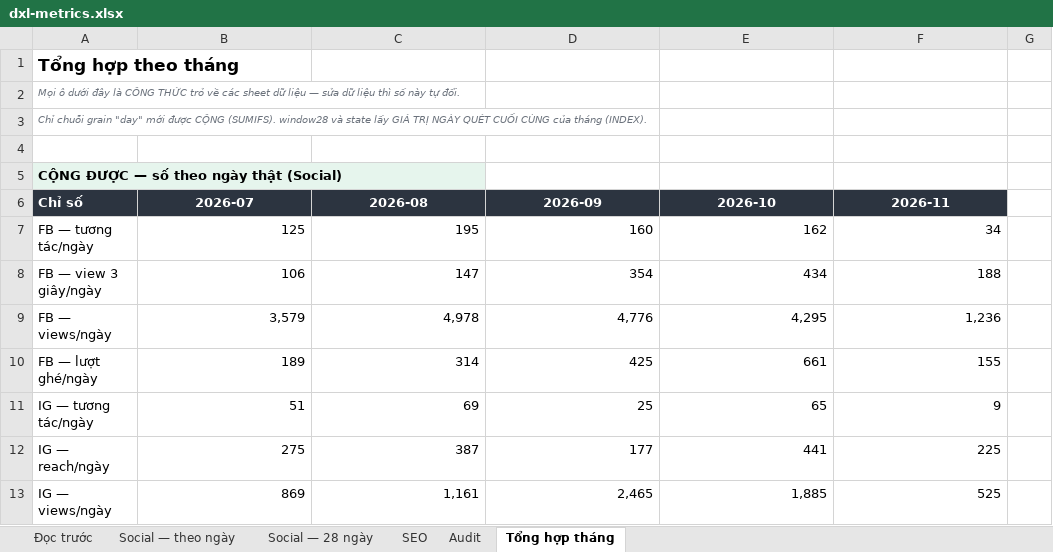
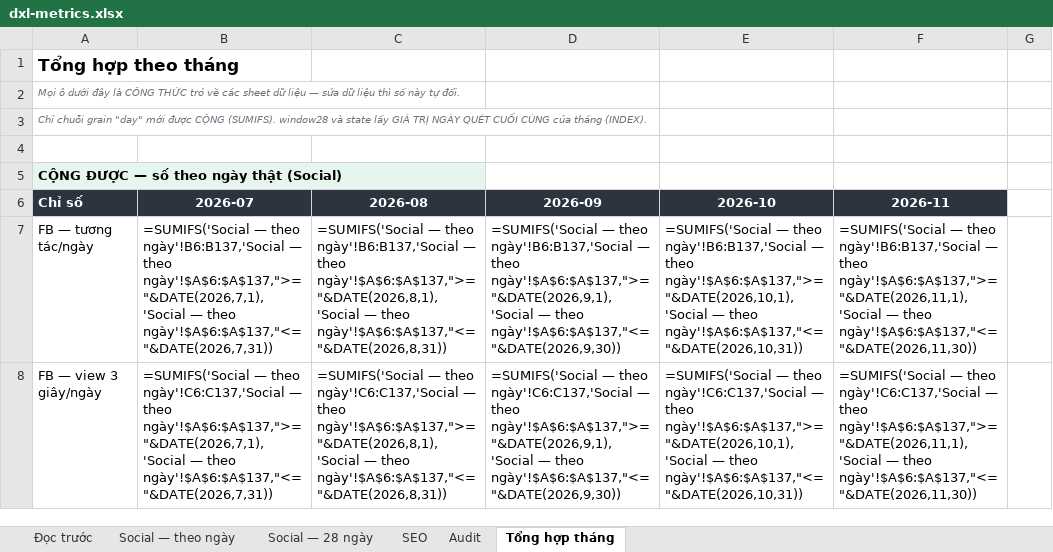
Before and after one commit to tram-fdx/dxl-social-dashboard-site, an Excel workbook: dxl-metrics.xlsx, sheet Tổng hợp tháng, drawn as a sheet; only a part is shown; values as stored, in another font and other column widths than the file's, no borders; formulas without a stored value are shown as written; removed rows and columns are numbered as before the commit, all else as after; the diff covers the shown part only; the diff names each change by its address in the sheet, - before the commit and + after, or states it on an @@ line.

```diff
--- a/dxl-metrics.xlsx (sheet Tổng hợp tháng)
+++ b/dxl-metrics.xlsx (sheet Tổng hợp tháng)
-row 7: FB — tương tác/ngày | 125 | 195 | 160 | 162 | 34
-row 8: FB — view 3 giây/ngày | 106 | 147 | 354 | 434 | 188
-row 9: FB — views/ngày | 3,579 | 4,978 | 4,776 | 4,295 | 1,236
-row 10: FB — lượt ghé/ngày | 189 | 314 | 425 | 661 | 155
-row 11: IG — tương tác/ngày | 51 | 69 | 25 | 65 | 9
-row 12: IG — reach/ngày | 275 | 387 | 177 | 441 | 225
-row 13: IG — views/ngày | 869 | 1,161 | 2,465 | 1,885 | 525
+row 7: FB — tương tác/ngày | =SUMIFS('Social — theo ngày'!B6:B137,'Social — theo ngày'!$A$6:$A$137,">="&DATE(2026,7,1),'Social — theo ngày'!$A$6:$A$137,"<="&DATE(2026,7,31)) | =SUMIFS('Social — theo ngày'!B6:B137,'Social — theo ngày'!$A$6:$A$137,">="&DATE(2026,8,1),'Social — theo ngày'!$A$6:$A$137,"<="&DATE(2026,8,31)) | =SUMIFS('Social — theo ngày'!B6:B137,'Social — theo ngày'!$A$6:$A$137,">="&DATE(2026,9,1),'Social — theo ngày'!$A$6:$A$137,"<="&DATE(2026,9,30)) | =SUMIFS('Social — theo ngày'!B6:B137,'Social — theo ngày'!$A$6:$A$137,">="&DATE(2026,10,1),'Social — theo ngày'!$A$6:$A$137,"<="&DATE(2026,10,31)) | =SUMIFS('Social — theo ngày'!B6:B137,'Social — theo ngày'!$A$6:$A$137,">="&DATE(2026,11,1),'Social — theo ngày'!$A$6:$A$137,"<="&DATE(2026,11,30))
+row 8: FB — view 3 giây/ngày | =SUMIFS('Social — theo ngày'!C6:C137,'Social — theo ngày'!$A$6:$A$137,">="&DATE(2026,7,1),'Social — theo ngày'!$A$6:$A$137,"<="&DATE(2026,7,31)) | =SUMIFS('Social — theo ngày'!C6:C137,'Social — theo ngày'!$A$6:$A$137,">="&DATE(2026,8,1),'Social — theo ngày'!$A$6:$A$137,"<="&DATE(2026,8,31)) | =SUMIFS('Social — theo ngày'!C6:C137,'Social — theo ngày'!$A$6:$A$137,">="&DATE(2026,9,1),'Social — theo ngày'!$A$6:$A$137,"<="&DATE(2026,9,30)) | =SUMIFS('Social — theo ngày'!C6:C137,'Social — theo ngày'!$A$6:$A$137,">="&DATE(2026,10,1),'Social — theo ngày'!$A$6:$A$137,"<="&DATE(2026,10,31)) | =SUMIFS('Social — theo ngày'!C6:C137,'Social — theo ngày'!$A$6:$A$137,">="&DATE(2026,11,1),'Social — theo ngày'!$A$6:$A$137,"<="&DATE(2026,11,30))
```
Also changed, not shown: 44 added rows and 39 removed rows elsewhere in this sheet, sheet Social — theo ngày, sheet Audit, sheet SEO, sheet Social — 28 ngày, sheet Đọc trước, 5 other files.
